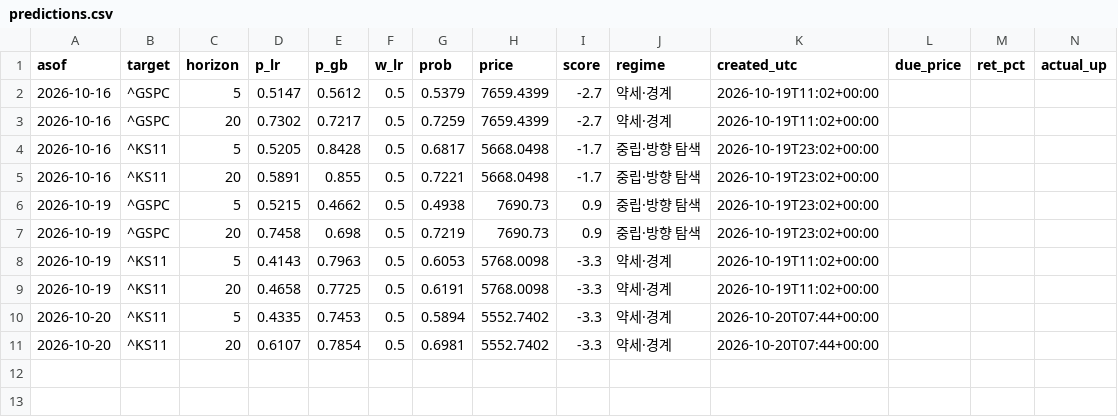
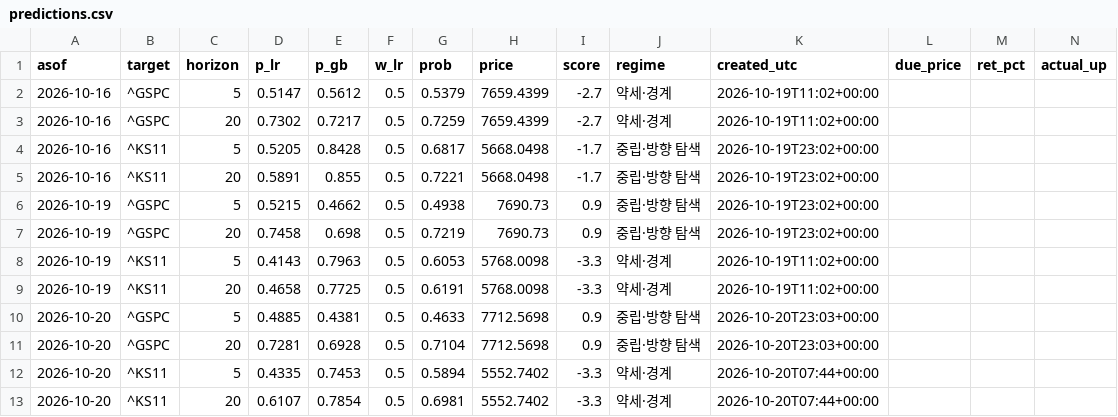
Before and after one commit to dobakinn-9/MKFlow, a CSV file: market-flow/data/predictions.csv, drawn as a sheet; only a part is shown; rows hold the shown columns only; the diff names each change by its address in the sheet, - before the commit and + after, or states it on an @@ line.

```diff
--- a/market-flow/data/predictions.csv
+++ b/market-flow/data/predictions.csv
+row 10: 2026-10-20 | ^GSPC | 5 | 0.4885 | 0.4381 | 0.5 | 0.4633 | 7712.5698 | 0.9 | 중립·방향 탐색 | 2026-10-20T23:03+00:00
+row 11: 2026-10-20 | ^GSPC | 20 | 0.7281 | 0.6928 | 0.5 | 0.7104 | 7712.5698 | 0.9 | 중립·방향 탐색 | 2026-10-20T23:03+00:00
```
